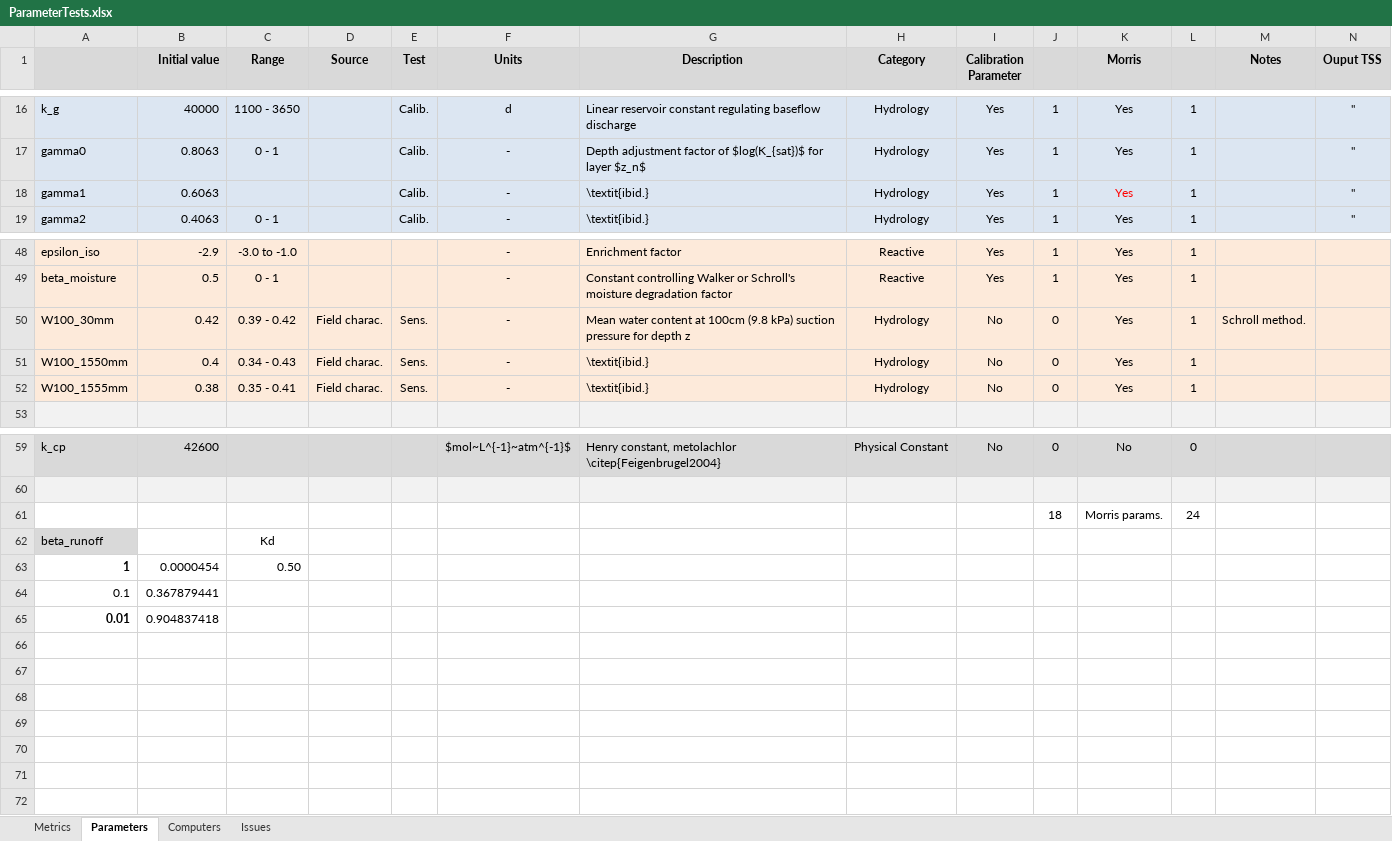
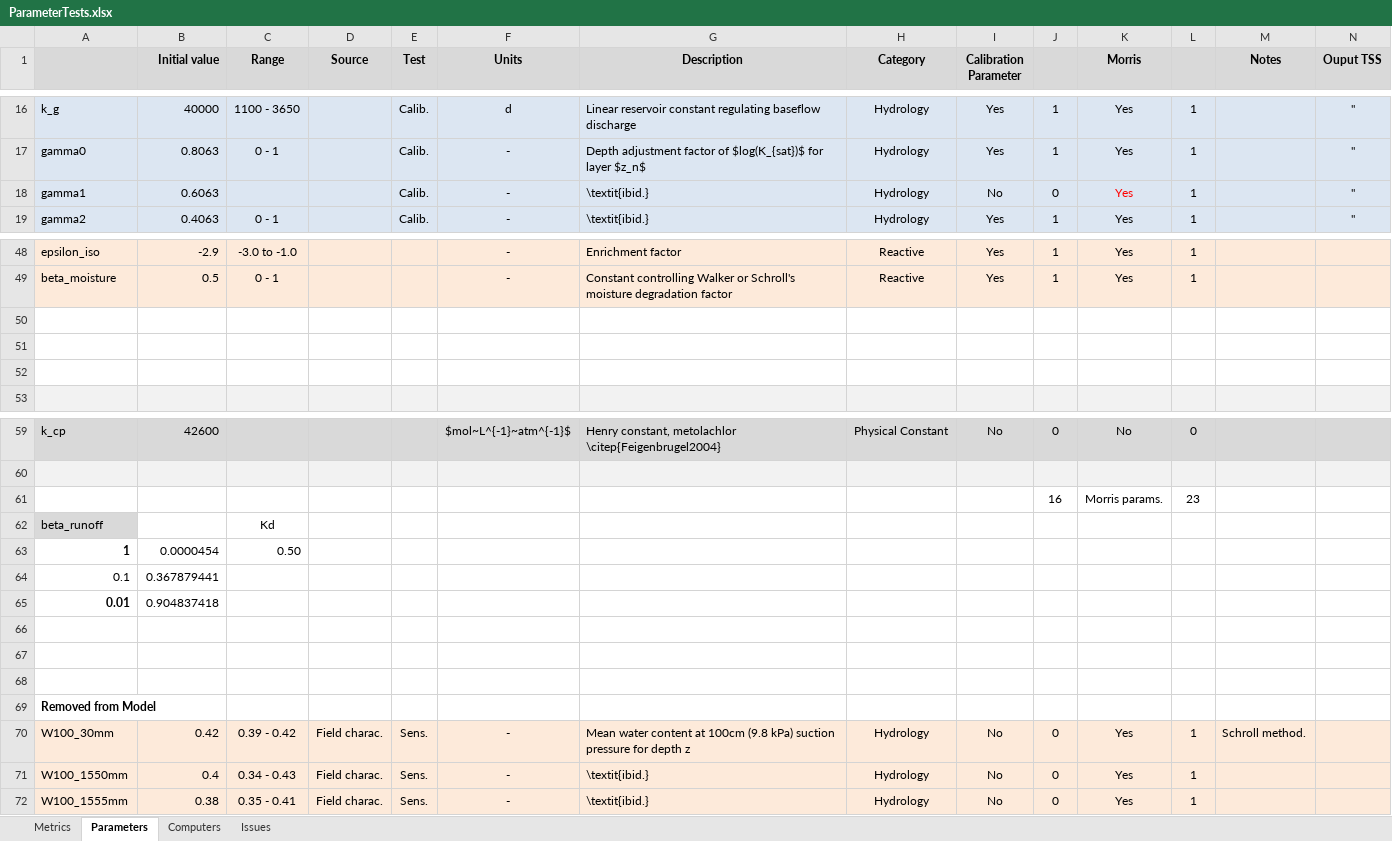
Before and after one commit to DayTimeChunks/pesti-beach16, an Excel workbook: WriteUp/ParamTests/ParameterTests.xlsx, sheet Parameters, drawn as a sheet; only a part is shown, gaps mark what is left out; values as stored, in another font and other column widths than the file's, no borders; conditional formats not drawn; removed rows and columns are numbered as before the commit, all else as after; rows hold the shown columns only; the diff covers the shown part only; the diff names each change by its address in the sheet, - before the commit and + after, or states it on an @@ line.

```diff
--- a/WriteUp/ParamTests/ParameterTests.xlsx (sheet Parameters)
+++ b/WriteUp/ParamTests/ParameterTests.xlsx (sheet Parameters)
-I18 (Calibration Parameter): Yes
+I18 (Calibration Parameter): No
-J18: 1
+J18: 0
-row 50: W100_30mm | 0.42 | 0.39 - 0.42 | Field charac. | Sens. | - | Mean water content at 100cm (9.8 kPa) suction pressure for depth z | Hydrology | No | 0 | Yes | 1 | Schroll method.
+row 50: (empty)
-A50:N52 fill: #FDEADA
+A50:N52 fill: none
-row 51: W100_1550mm | 0.4 | 0.34 - 0.43 | Field charac. | Sens. | - | \textit{ibid.} | Hydrology | No | 0 | Yes | 1
+row 51: (empty)
-row 52: W100_1555mm | 0.38 | 0.35 - 0.41 | Field charac. | Sens. | - | \textit{ibid.} | Hydrology | No | 0 | Yes | 1
+row 52: (empty)
-row 61:  |  |  |  |  |  |  |  |  | 18 | Morris params. | 24
+row 61:  |  |  |  |  |  |  |  |  | 16 | Morris params. | 23
+row 66: (empty)
+row 67: (empty)
+row 68: (empty)
+row 69: Removed from Model
+row 70: W100_30mm | 0.42 | 0.39 - 0.42 | Field charac. | Sens. | - | Mean water content at 100cm (9.8 kPa) suction pressure for depth z | Hydrology | No | 0 | Yes | 1 | Schroll method.
+row 71: W100_1550mm | 0.4 | 0.34 - 0.43 | Field charac. | Sens. | - | \textit{ibid.} | Hydrology | No | 0 | Yes | 1
+row 72: W100_1555mm | 0.38 | 0.35 - 0.41 | Field charac. | Sens. | - | \textit{ibid.} | Hydrology | No | 0 | Yes | 1
```
Also changed, not shown: 19 edited cells and cell formats elsewhere in this sheet, sheet Metrics, 22 other files.
